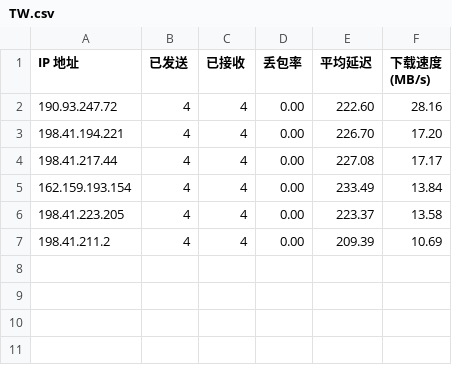
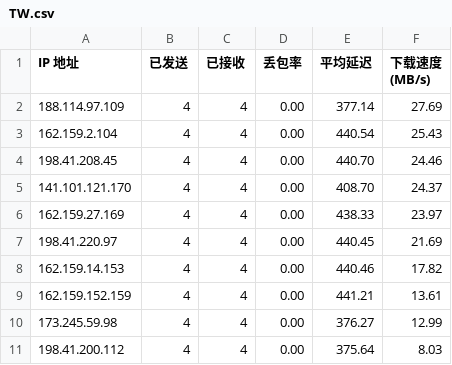
Before and after one commit to ImLTHQ/CFST, a CSV file: TW.csv, drawn as a sheet.

```diff
--- a/TW.csv
+++ b/TW.csv
@@ -1,7 +1,11 @@
 IP 地址,已发送,已接收,丢包率,平均延迟,下载速度 (MB/s)
-190.93.247.72,4,4,0.00,222.60,28.16
-198.41.194.221,4,4,0.00,226.70,17.20
-198.41.217.44,4,4,0.00,227.08,17.17
-162.159.193.154,4,4,0.00,233.49,13.84
-198.41.223.205,4,4,0.00,223.37,13.58
-198.41.211.2,4,4,0.00,209.39,10.69
+188.114.97.109,4,4,0.00,377.14,27.69
+162.159.2.104,4,4,0.00,440.54,25.43
+198.41.208.45,4,4,0.00,440.70,24.46
+141.101.121.170,4,4,0.00,408.70,24.37
+162.159.27.169,4,4,0.00,438.33,23.97
+198.41.220.97,4,4,0.00,440.45,21.69
+162.159.14.153,4,4,0.00,440.46,17.82
+162.159.152.159,4,4,0.00,441.21,13.61
+173.245.59.98,4,4,0.00,376.27,12.99
+198.41.200.112,4,4,0.00,375.64,8.03
```
Also changed, not shown: HK.csv, JP.csv, 1 other file.
